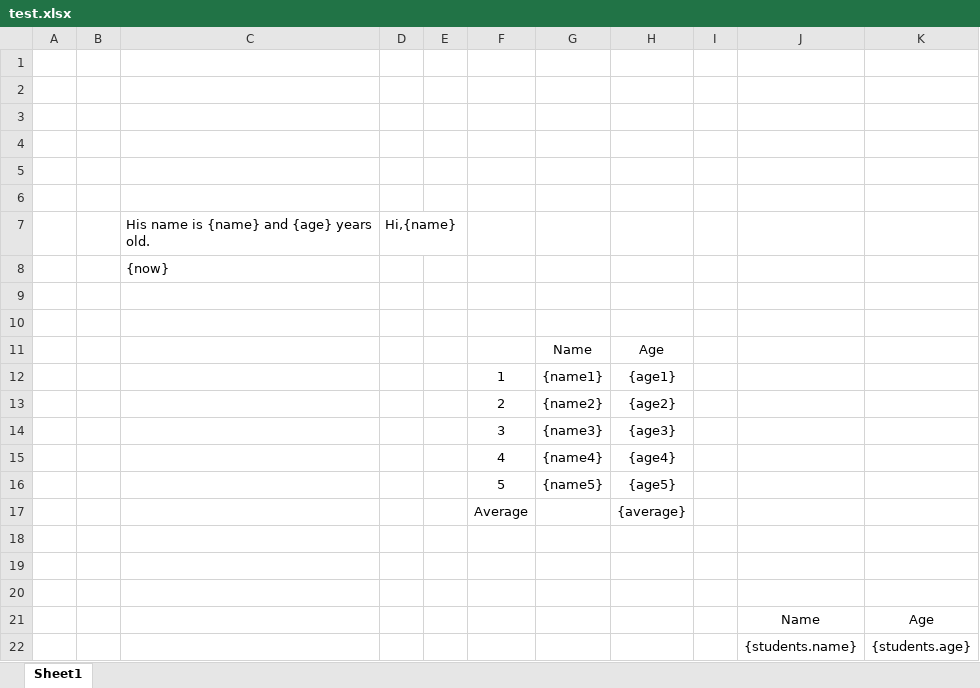
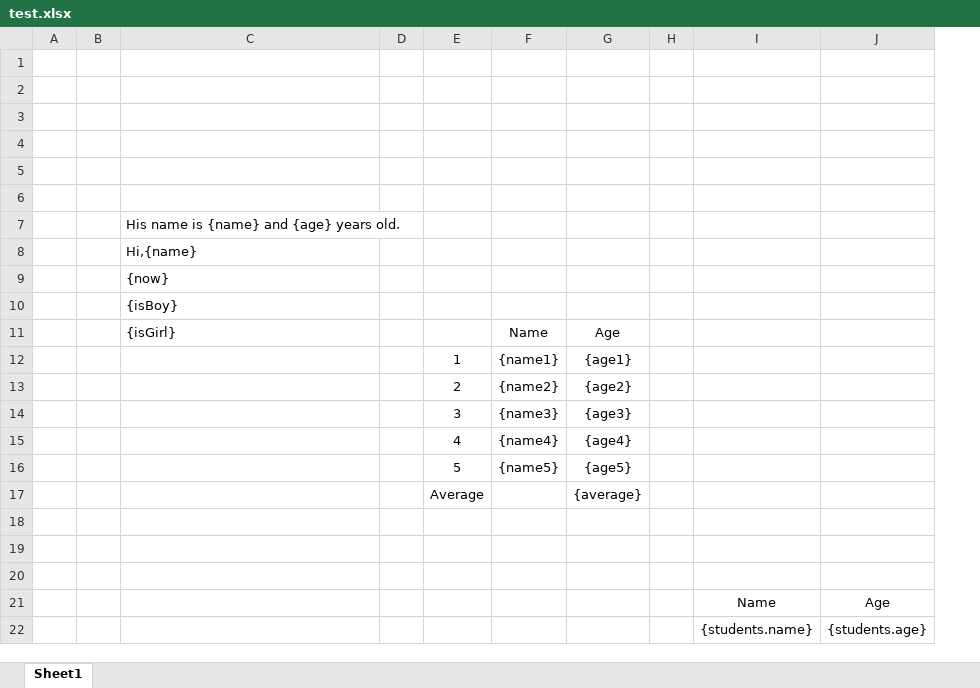
Before and after one commit to plantain-00/js-excel-template, an Excel workbook: demo/test.xlsx, sheet Sheet1, drawn as a sheet; values as stored, in another font and other column widths than the file's, no borders; removed rows and columns are numbered as before the commit, all else as after; the diff names each change by its address in the sheet, - before the commit and + after, or states it on an @@ line.

```diff
--- a/demo/test.xlsx (sheet Sheet1)
+++ b/demo/test.xlsx (sheet Sheet1)
-column D, row 7: Hi,{name}
+row 8:  |  | Hi,{name}
-C10: (empty)
+C10: {isBoy}
-row 10: (empty)
-C11: (empty)
+C11: {isGirl}
```
Also changed, not shown: 3 other files.
